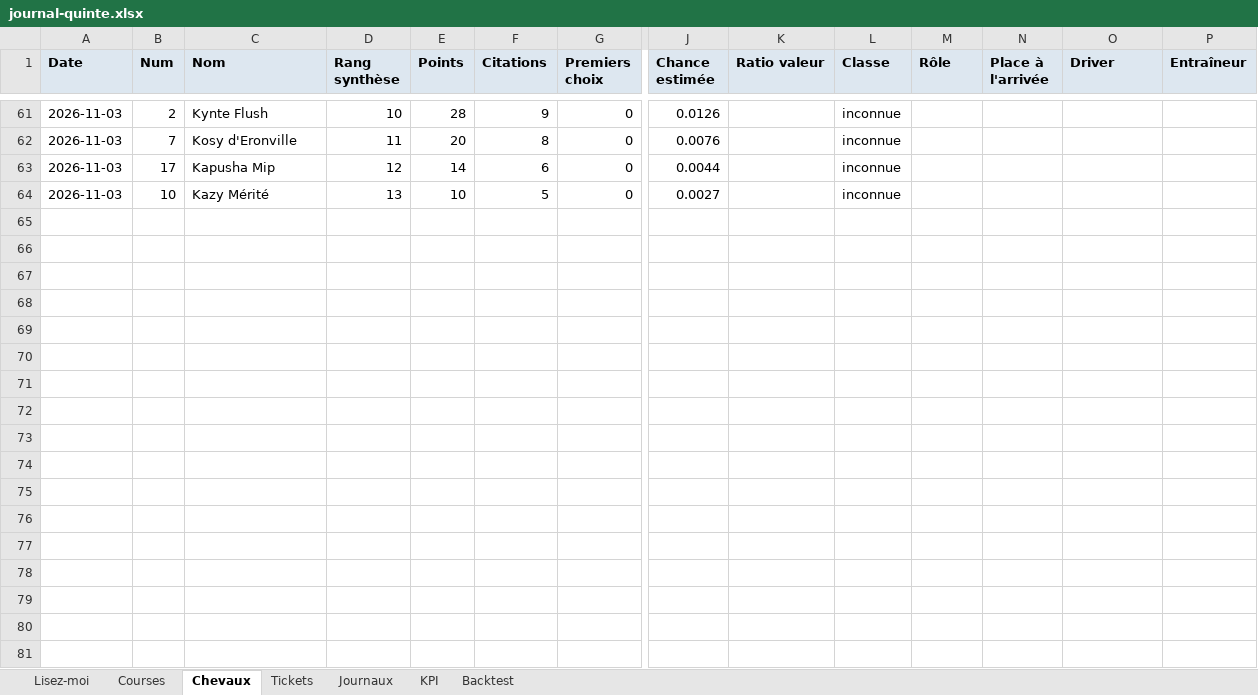
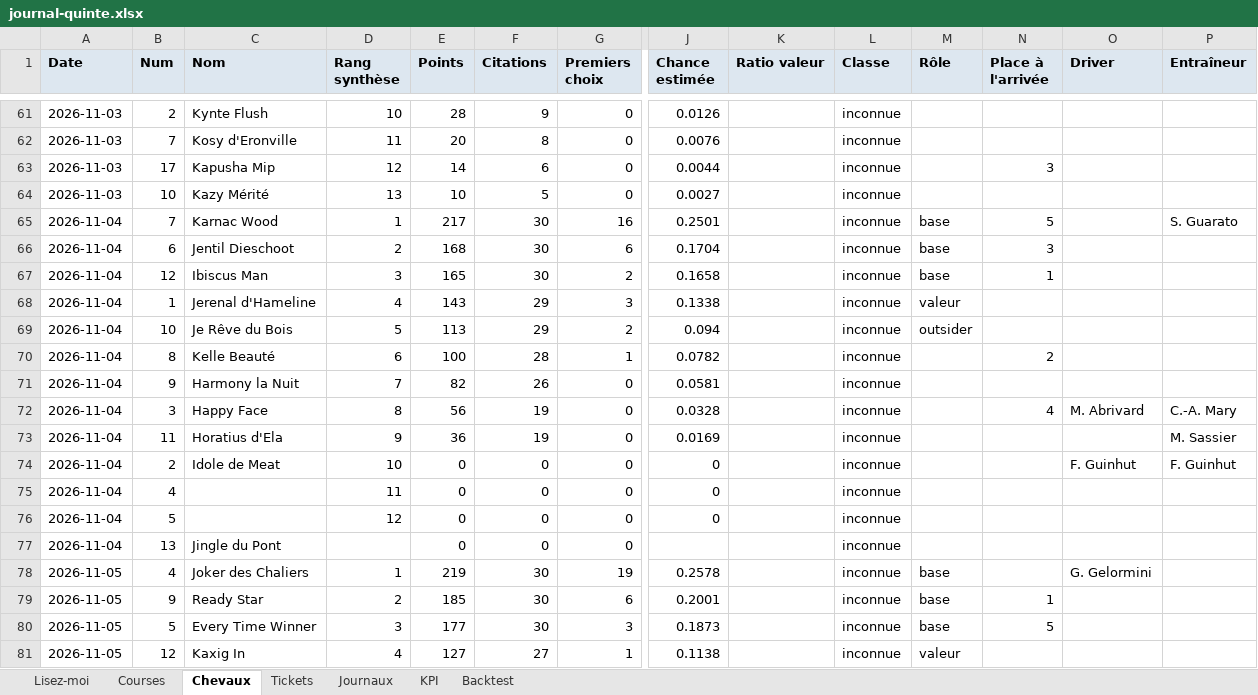
Before and after one commit to julientravers-boop/turf, an Excel workbook: moteur/journal-quinte.xlsx, sheet Chevaux, drawn as a sheet; only a part is shown, gaps mark what is left out; values as stored, in another font and other column widths than the file's, no borders; rows hold the shown columns only; the diff covers the shown part only; the diff names each change by its address in the sheet, - before the commit and + after, or states it on an @@ line.

Commit message:
Mise en ligne : moteur/journal-quinte.xlsx

```diff
--- a/moteur/journal-quinte.xlsx (sheet Chevaux)
+++ b/moteur/journal-quinte.xlsx (sheet Chevaux)
-N63 (Place à l'arrivée): (empty)
+N63 (Place à l'arrivée): 3
+row 65: 2026-11-04 | 7 | Karnac Wood | 1 | 217 | 30 | 16 | 0.2501 |  | inconnue | base | 5 |  | S. Guarato
+row 66: 2026-11-04 | 6 | Jentil Dieschoot | 2 | 168 | 30 | 6 | 0.1704 |  | inconnue | base | 3
+row 67: 2026-11-04 | 12 | Ibiscus Man | 3 | 165 | 30 | 2 | 0.1658 |  | inconnue | base | 1
+row 68: 2026-11-04 | 1 | Jerenal d'Hameline | 4 | 143 | 29 | 3 | 0.1338 |  | inconnue | valeur
+row 69: 2026-11-04 | 10 | Je Rêve du Bois | 5 | 113 | 29 | 2 | 0.094 |  | inconnue | outsider
+row 70: 2026-11-04 | 8 | Kelle Beauté | 6 | 100 | 28 | 1 | 0.0782 |  | inconnue |  | 2
+row 71: 2026-11-04 | 9 | Harmony la Nuit | 7 | 82 | 26 | 0 | 0.0581 |  | inconnue
+row 72: 2026-11-04 | 3 | Happy Face | 8 | 56 | 19 | 0 | 0.0328 |  | inconnue |  | 4 | M. Abrivard | C.-A. Mary
+row 73: 2026-11-04 | 11 | Horatius d'Ela | 9 | 36 | 19 | 0 | 0.0169 |  | inconnue |  |  |  | M. Sassier
+row 74: 2026-11-04 | 2 | Idole de Meat | 10 | 0 | 0 | 0 | 0 |  | inconnue |  |  | F. Guinhut | F. Guinhut
+row 75: 2026-11-04 | 4 |  | 11 | 0 | 0 | 0 | 0 |  | inconnue
+row 76: 2026-11-04 | 5 |  | 12 | 0 | 0 | 0 | 0 |  | inconnue
+row 77: 2026-11-04 | 13 | Jingle du Pont |  | 0 | 0 | 0 |  |  | inconnue
+row 78: 2026-11-05 | 4 | Joker des Chaliers | 1 | 219 | 30 | 19 | 0.2578 |  | inconnue | base |  | G. Gelormini
+row 79: 2026-11-05 | 9 | Ready Star | 2 | 185 | 30 | 6 | 0.2001 |  | inconnue | base | 1
+row 80: 2026-11-05 | 5 | Every Time Winner | 3 | 177 | 30 | 3 | 0.1873 |  | inconnue | base | 5
+row 81: 2026-11-05 | 12 | Kaxig In | 4 | 127 | 27 | 1 | 0.1138 |  | inconnue | valeur
```
Also changed, not shown: 111 added rows and 4 edited cells elsewhere in this sheet, sheet Journaux, sheet Tickets, sheet Courses.
